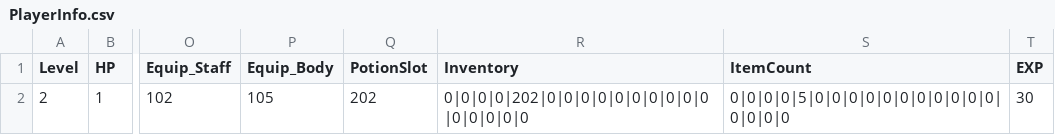
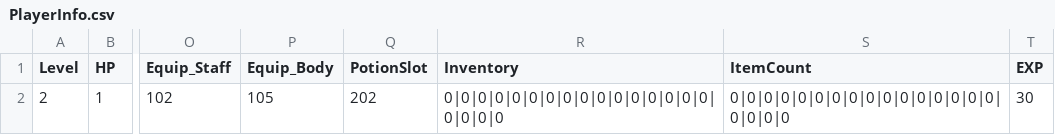
Before and after one commit to kkp7400/3D-RPG, a CSV file: Assets/Resources/PlayerInfo.csv, drawn as a sheet; only a part is shown, gaps mark what is left out; the diff names each change by its address in the sheet, - before the commit and + after, or states it on an @@ line.

```diff
--- a/Assets/Resources/PlayerInfo.csv
+++ b/Assets/Resources/PlayerInfo.csv
-R2 (Inventory): 0|0|0|0|202|0|0|0|0|0|0|0|0|0|0|0|0|0|0|0
+R2 (Inventory): 0|0|0|0|0|0|0|0|0|0|0|0|0|0|0|0|0|0|0|0
-S2 (ItemCount): 0|0|0|0|5|0|0|0|0|0|0|0|0|0|0|0|0|0|0|0
+S2 (ItemCount): 0|0|0|0|0|0|0|0|0|0|0|0|0|0|0|0|0|0|0|0
```
Also changed, not shown: 30 other files.
